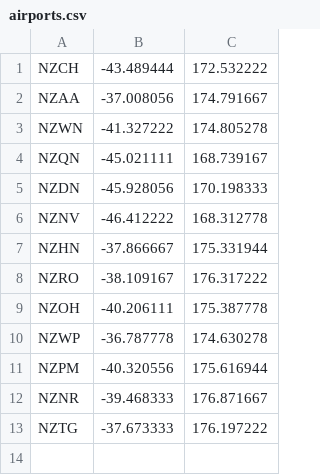
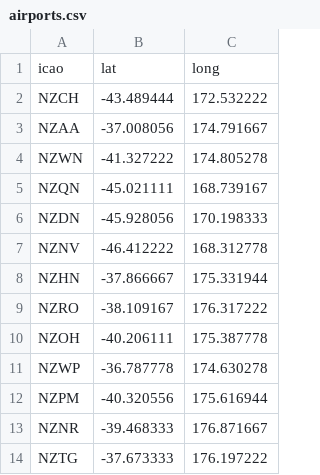
Before and after one commit to rlammers/FlightPlanner, a CSV file: airports.csv, drawn as a sheet.

Commit message:
Starting to use Pandas, currently broken at populate_dest_airports notot handling comparison

```diff
--- a/airports.csv
+++ b/airports.csv
@@ -1 +1,2 @@
+icao,lat,long
 NZCH,-43.489444,172.532222
```
Also changed, not shown: 1 other file.
